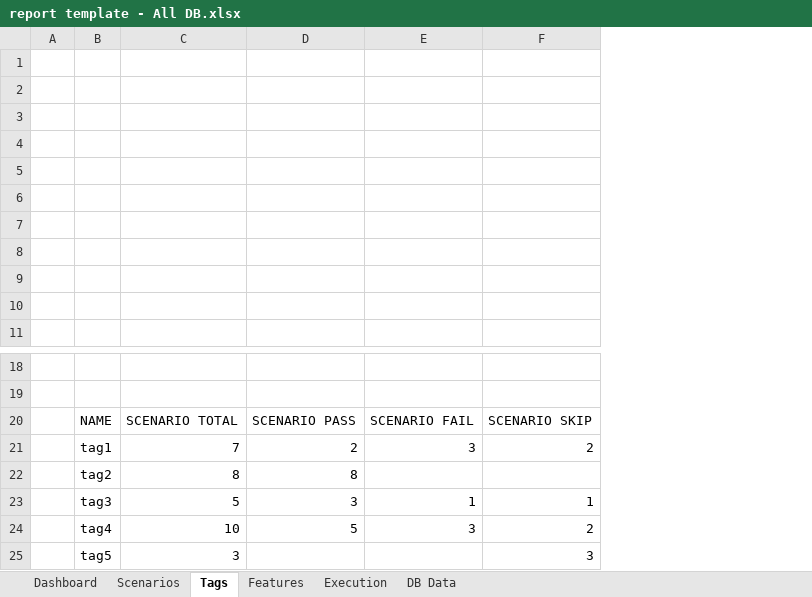
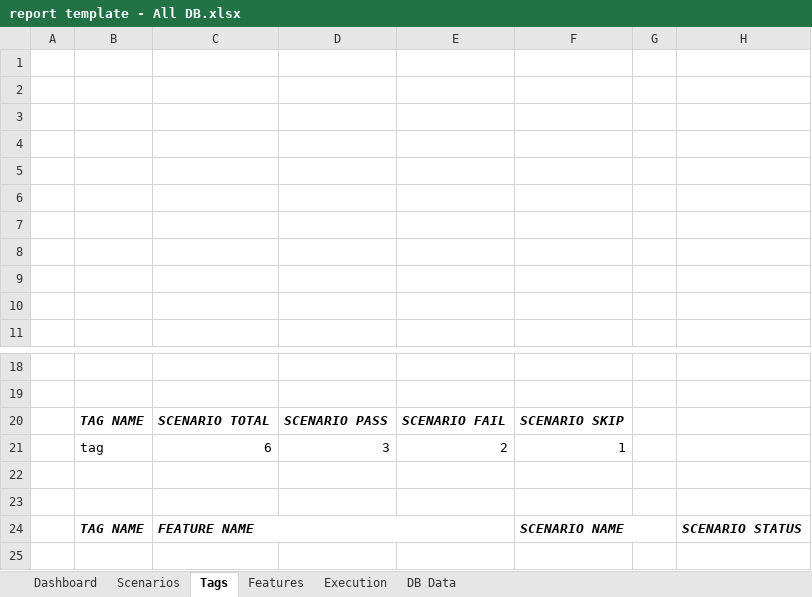
Before and after one commit to grasshopper7/extent-excel-report, an Excel workbook: src/main/resources/templates/report template - All DB.xlsx, sheet Tags, drawn as a sheet; only a part is shown, gaps mark what is left out; values as stored, in another font and other column widths than the file's, no borders; charts and pictures and table styles not drawn; removed rows and columns are numbered as before the commit, all else as after; the diff names each change by its address in the sheet, - before the commit and + after, or states it on an @@ line.

```diff
--- a/src/main/resources/templates/report template - All DB.xlsx (sheet Tags)
+++ b/src/main/resources/templates/report template - All DB.xlsx (sheet Tags)
-column B, row 20: NAME; rows 23-25: tag3 | tag4 | tag5
+column B, rows 20-21: TAG NAME | tag
+column G, empty
+column H, empty
@@ C20:F20 bold: off → on, italic: off → on @@
-row 21:  | tag1 | 7 | 2 | 3 | 2
-row 22:  | tag2 | 8 | 8
-C21: 5
+C21: 6
-E21: 1
+E21: 2
-row 22:  | tag4 | 10 | 5 | 3 | 2
+row 22: (empty)
-row 23:  | tag5 | 3 |  |  | 3
+row 23: (empty)
+row 24:  | TAG NAME | FEATURE NAME |  |  | SCENARIO NAME |  | SCENARIO STATUS
```
Also changed, not shown: sheet Features, sheet Scenarios, charts or pictures, 9 other files.
